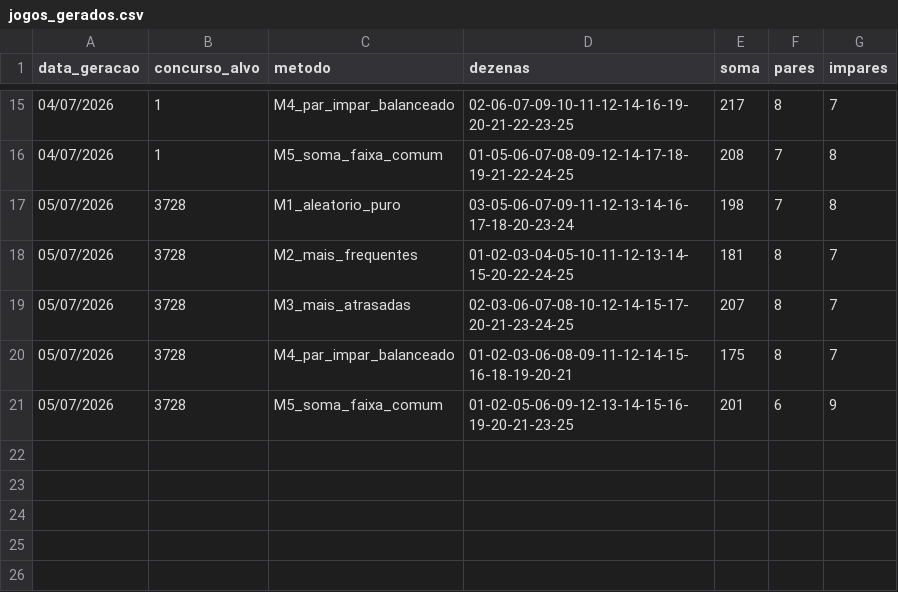
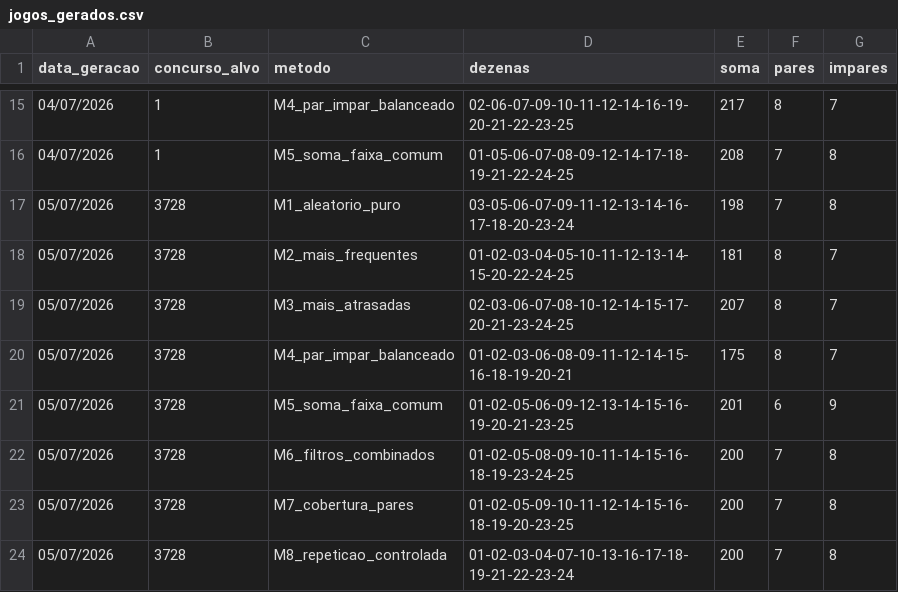
Before and after one commit to donyMomesso/lotofacil, a CSV file: dados/jogos_gerados.csv, drawn as a sheet; only a part is shown, gaps mark what is left out.

```diff
--- a/dados/jogos_gerados.csv
+++ b/dados/jogos_gerados.csv
@@ -21 +21,4 @@ data_geracao,concurso_alvo,metodo,dezenas,soma,pares,impares
 05/07/2026,3728,M5_soma_faixa_comum,01-02-05-06-09-12-13-14-15-16-19-20-21-23-25,201,6,9
+05/07/2026,3728,M6_filtros_combinados,01-02-05-08-09-10-11-14-15-16-18-19-23-24-25,200,7,8
+05/07/2026,3728,M7_cobertura_pares,01-02-05-09-10-11-12-14-15-16-18-19-20-23-25,200,7,8
+05/07/2026,3728,M8_repeticao_controlada,01-02-03-04-07-10-13-16-17-18-19-21-22-23-24,200,7,8
```
Also changed, not shown: dados/estatisticas_metodos.csv, 7 other files.
